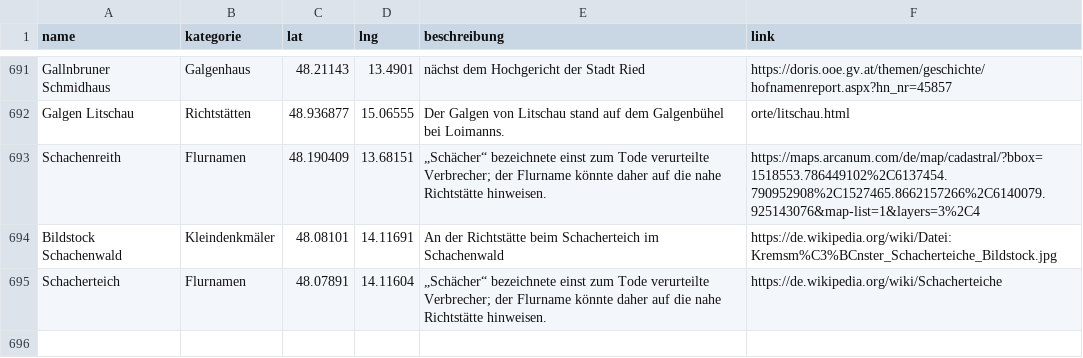
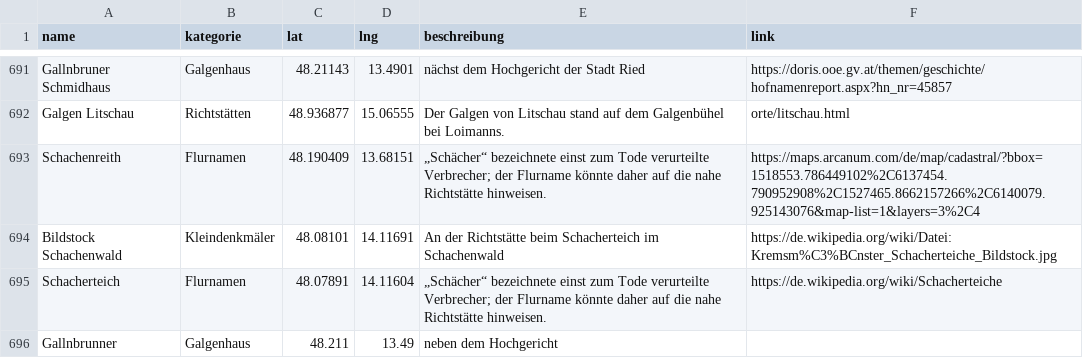
Before and after one commit to wolfundrabe/richtstaetten-ooe, a CSV file: richtstaetten.csv, drawn as a sheet; only a part is shown, gaps mark what is left out; the diff names each change by its address in the sheet, - before the commit and + after, or states it on an @@ line.

Commit message:
Add files via upload

```diff
--- a/richtstaetten.csv
+++ b/richtstaetten.csv
+row 696: Gallnbrunner | Galgenhaus | 48.211 | 13.49 | neben dem Hochgericht
```
